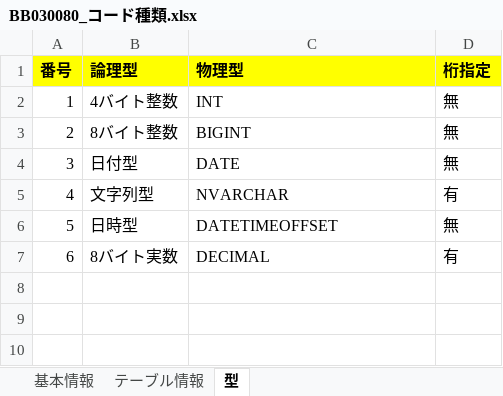
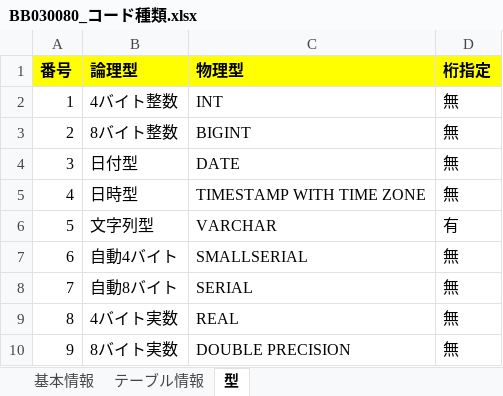
Before and after one commit to KenichiroArai/No002_ThreeStageScreenTradingSystem_Doc, an Excel workbook: AD010_内部定義/BB030_テーブル設計書/BB030080_コード種類.xlsx, sheet 型, drawn as a sheet; values as stored, in another font and other column widths than the file's, no borders; removed rows and columns are numbered as before the commit, all else as after; the diff names each change by its address in the sheet, - before the commit and + after, or states it on an @@ line.

```diff
--- a/AD010_内部定義/BB030_テーブル設計書/BB030080_コード種類.xlsx (sheet 型)
+++ b/AD010_内部定義/BB030_テーブル設計書/BB030080_コード種類.xlsx (sheet 型)
+row 5: 4 | 日時型 | TIMESTAMP WITH TIME ZONE | 無
@@ column A (番号) renumbered from row 6 down @@
-C6 (物理型): NVARCHAR
+C6 (物理型): VARCHAR
-row 6: 5 | 日時型 | DATETIMEOFFSET | 無
+row 7: 6 | 自動4バイト | SMALLSERIAL | 無
+row 8: 7 | 自動8バイト | SERIAL | 無
+row 9: 8 | 4バイト実数 | REAL | 無
-C10 (物理型): DECIMAL
+C10 (物理型): DOUBLE PRECISION
-D10 (桁指定): 有
+D10 (桁指定): 無
```
Also changed, not shown: sheet テーブル情報, sheet 基本情報, formulas that keep their value, AD010_内部定義/BA010_定義/CA010010_論理名・物理名マッピング.xlsx, AD010_内部定義/BB030_テーブル設計書/BB030005_テーブル一覧.xlsx, 11 other files.
